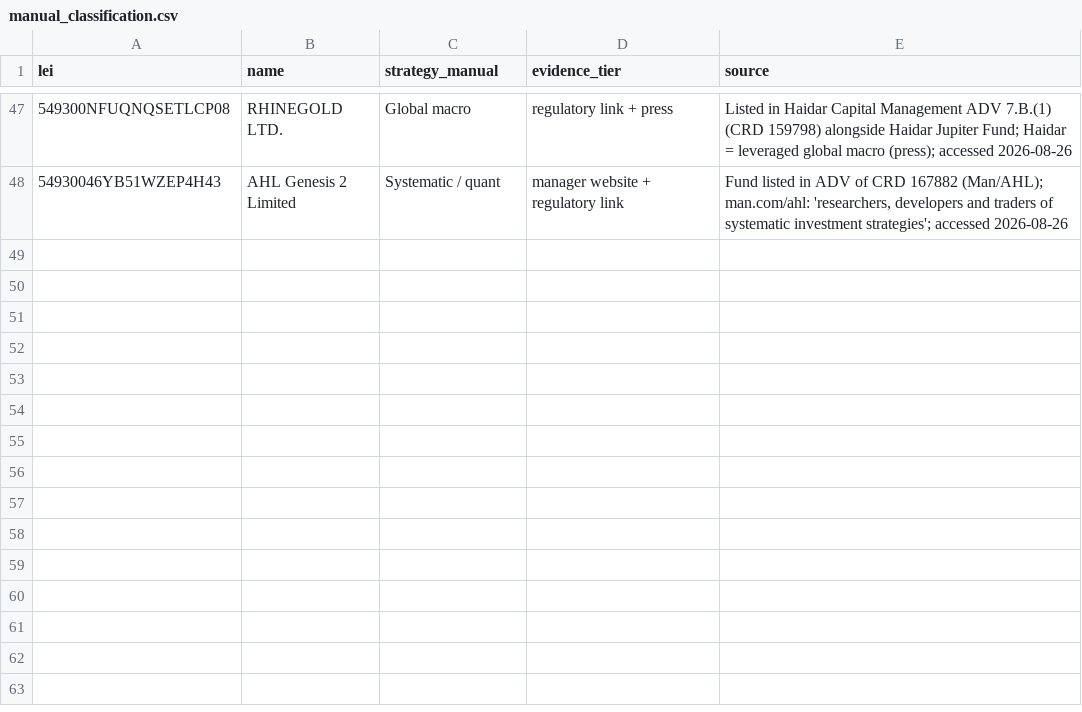
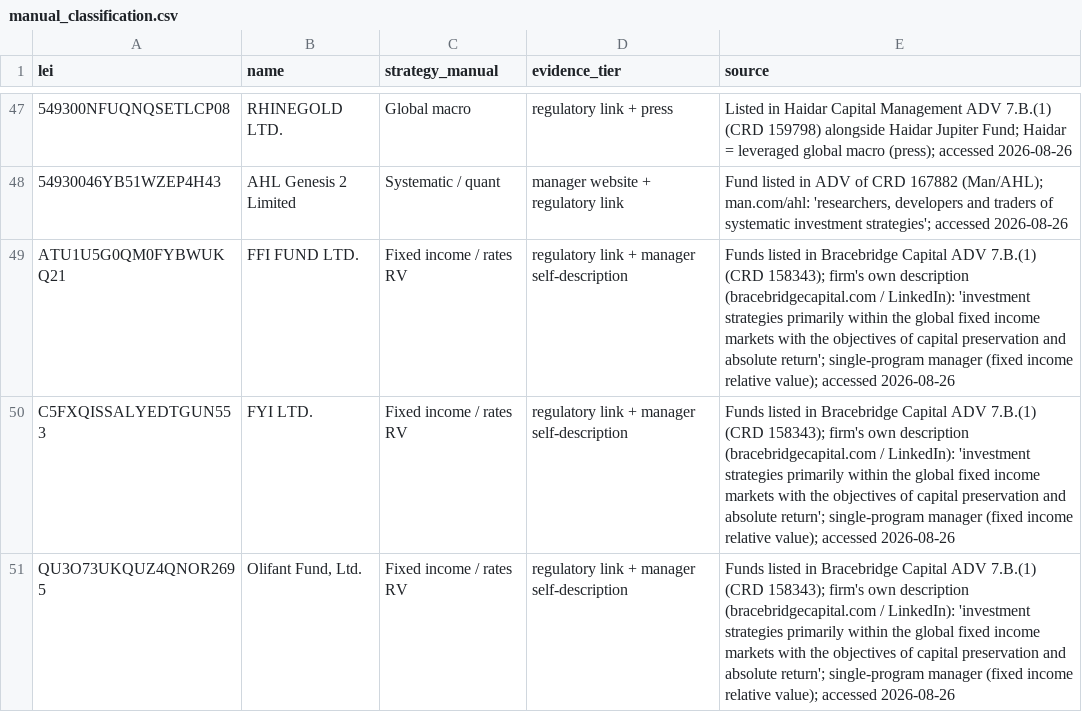
Before and after one commit to FelixHrms/JMP_current, a CSV file: manual_classification.csv, drawn as a sheet; only a part is shown, gaps mark what is left out; the diff names each change by its address in the sheet, - before the commit and + after, or states it on an @@ line.

```diff
--- a/manual_classification.csv
+++ b/manual_classification.csv
+row 49: ATU1U5G0QM0FYBWUKQ21 | FFI FUND LTD. | Fixed income / rates RV | regulatory link + manager self-description | Funds listed in Bracebridge Capital ADV 7.B.(1) (CRD 158343); firm's own description (bracebridgecapital.com / LinkedIn): 'investment strategies primarily within the global fixed income markets with the objectives of capital preservation and absolute return'; single-program manager (fixed income relative value); accessed 2026-08-26
+row 50: C5FXQISSALYEDTGUN553 | FYI LTD. | Fixed income / rates RV | regulatory link + manager self-description | Funds listed in Bracebridge Capital ADV 7.B.(1) (CRD 158343); firm's own description (bracebridgecapital.com / LinkedIn): 'investment strategies primarily within the global fixed income markets with the objectives of capital preservation and absolute return'; single-program manager (fixed income relative value); accessed 2026-08-26
+row 51: QU3O73UKQUZ4QNOR2695 | Olifant Fund, Ltd. | Fixed income / rates RV | regulatory link + manager self-description | Funds listed in Bracebridge Capital ADV 7.B.(1) (CRD 158343); firm's own description (bracebridgecapital.com / LinkedIn): 'investment strategies primarily within the global fixed income markets with the objectives of capital preservation and absolute return'; single-program manager (fixed income relative value); accessed 2026-08-26
```
